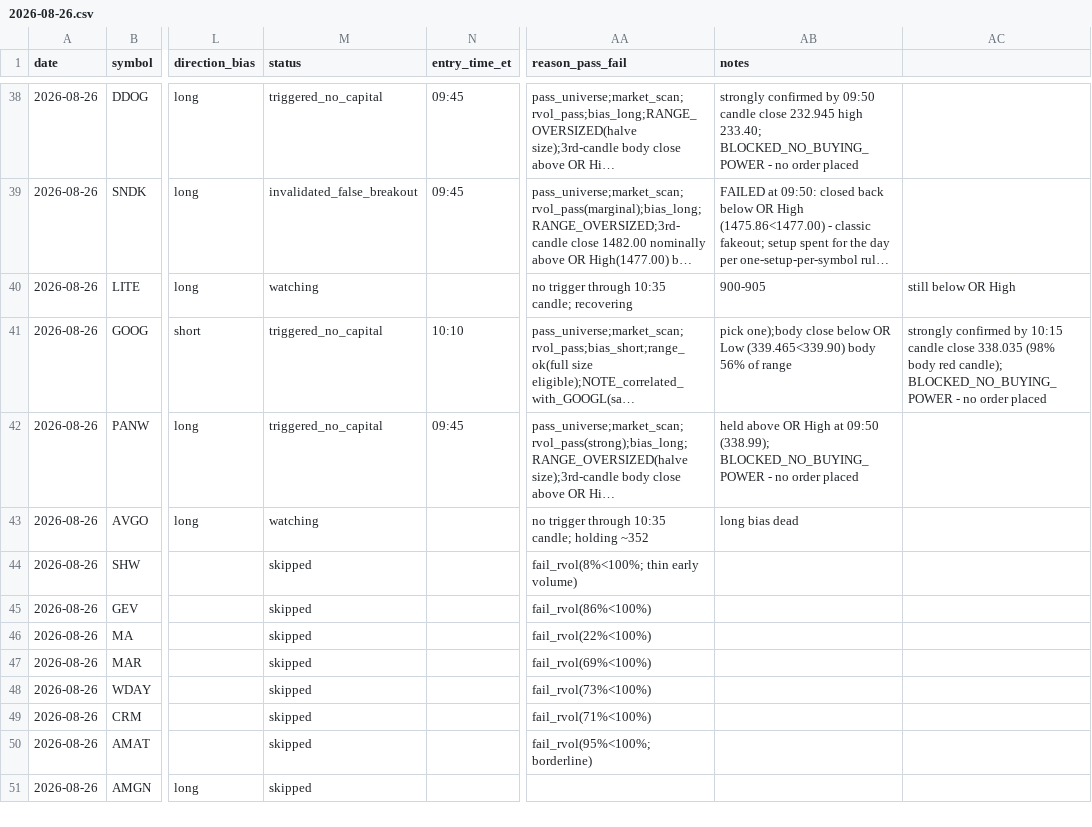
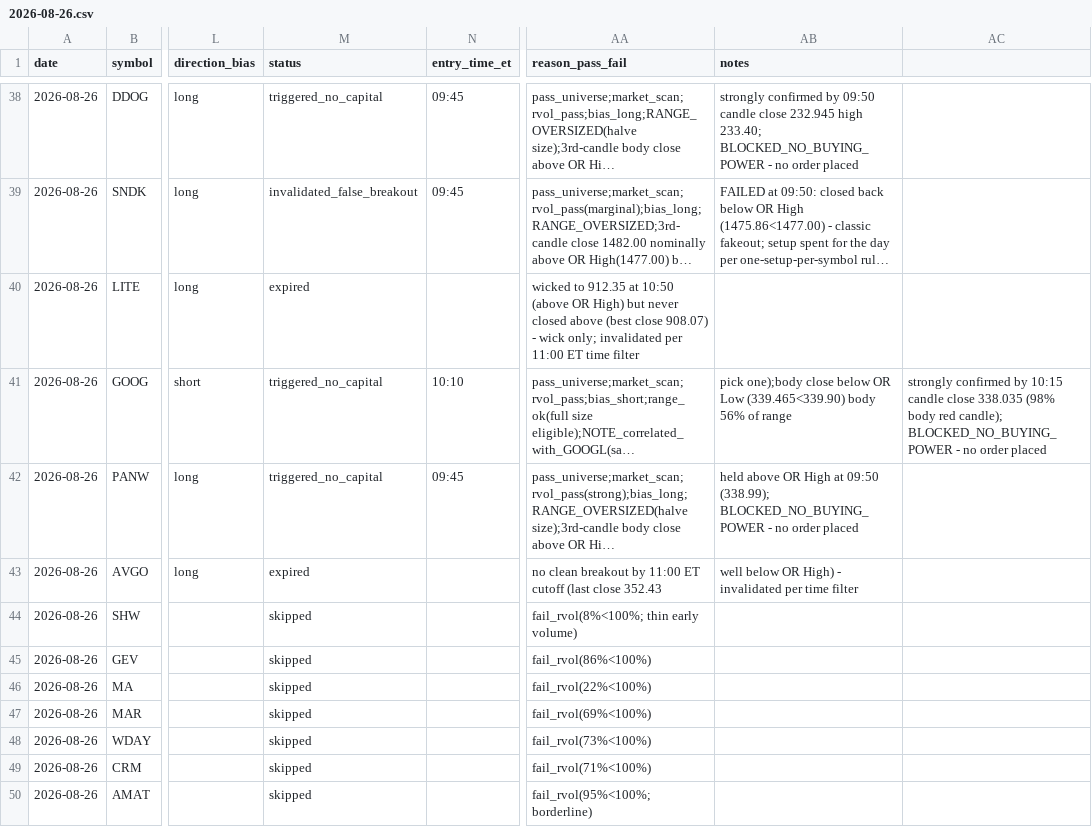
Before and after one commit to ssb0004-byte/trading, a CSV file: logs/trades/2026-08-26.csv, drawn as a sheet; only a part is shown, gaps mark what is left out; the shorter side is filled out with more unchanged rows; long unchanged cells end in …; the diff covers the shown part only; the diff names each change by its address in the sheet, - before the commit and + after, or states it on an @@ line.

```diff
--- a/logs/trades/2026-08-26.csv
+++ b/logs/trades/2026-08-26.csv
-M40 (status): watching
+M40 (status): expired
-AA40 (reason_pass_fail): no trigger through 10:35 candle; recovering
+AA40 (reason_pass_fail): wicked to 912.35 at 10:50 (above OR High) but never closed above (best close 908.07) - wick only; invalidated per 11:00 ET time filter
-AB40 (notes): 900-905
+AB40 (notes): (empty)
-AC40: still below OR High
+AC40: (empty)
-M43 (status): watching
+M43 (status): expired
-AA43 (reason_pass_fail): no trigger through 10:35 candle; holding ~352
+AA43 (reason_pass_fail): no clean breakout by 11:00 ET cutoff (last close 352.43
-AB43 (notes): long bias dead
+AB43 (notes): well below OR High) - invalidated per time filter
```
Also changed, not shown: 30 edited cells elsewhere in this file.
